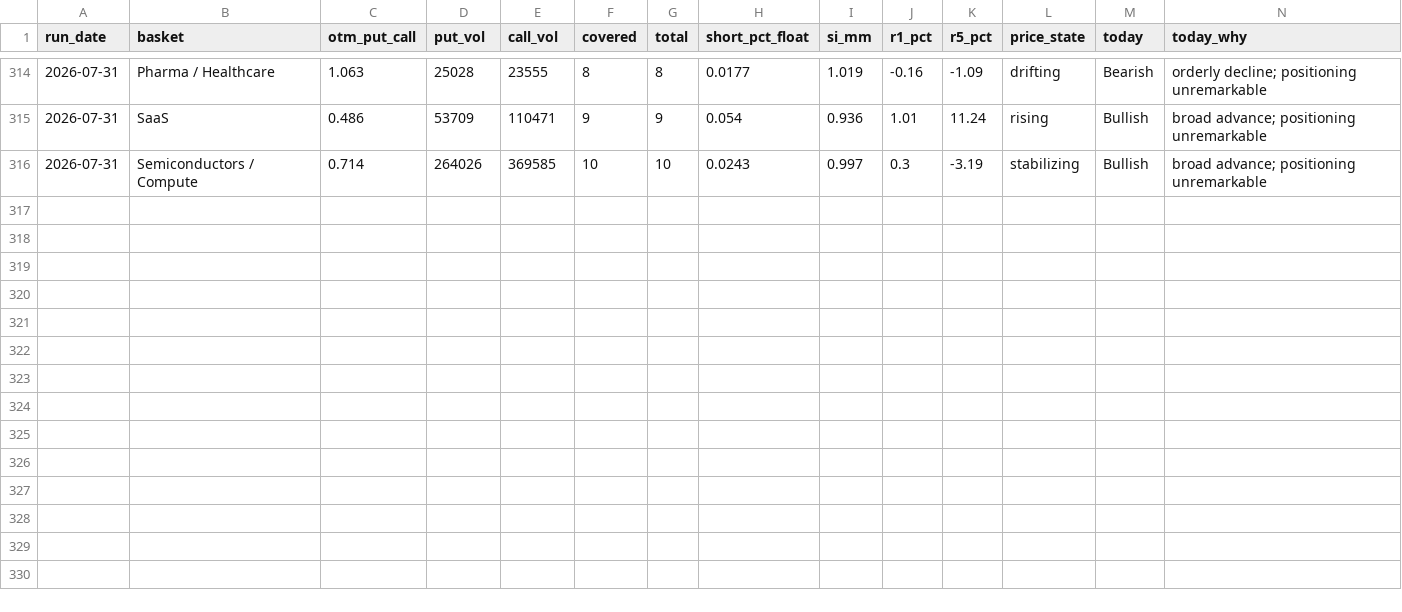
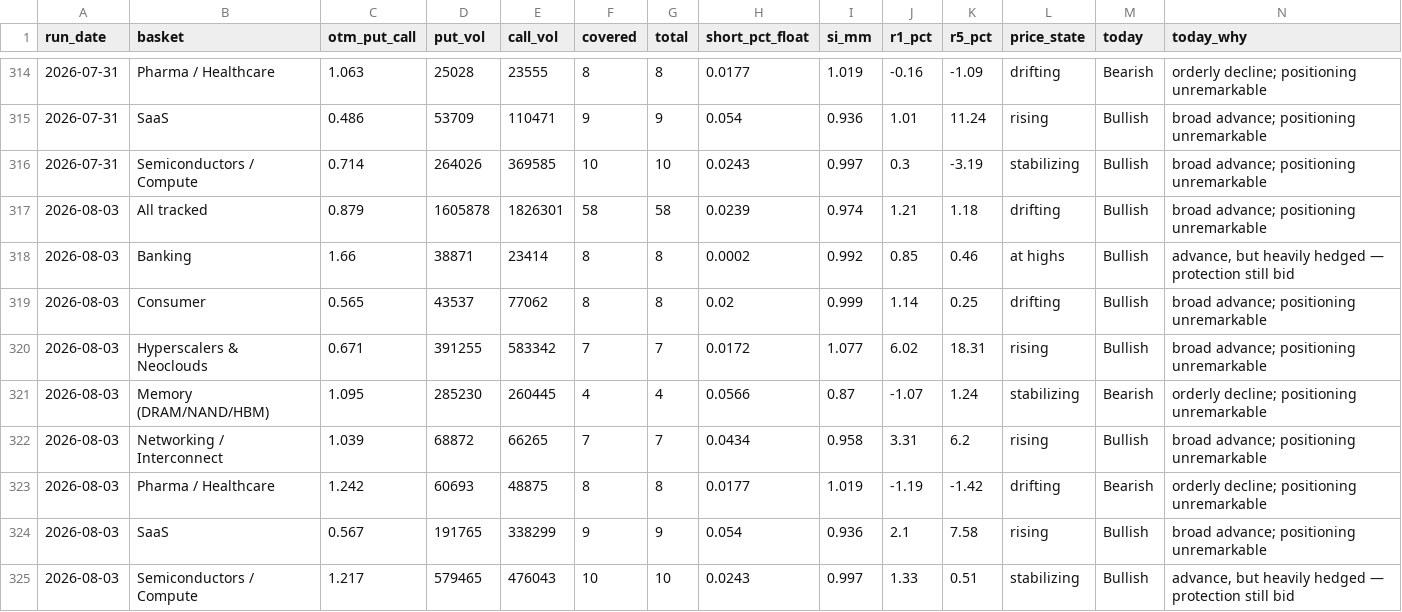
Before and after one commit to saumikvij-gif/Market-Summary-Bot, a CSV file: history_options.csv, drawn as a sheet; only a part is shown, gaps mark what is left out; the diff names each change by its address in the sheet, - before the commit and + after, or states it on an @@ line.

```diff
--- a/history_options.csv
+++ b/history_options.csv
+row 317: 2026-08-03 | All tracked | 0.879 | 1605878 | 1826301 | 58 | 58 | 0.0239 | 0.974 | 1.21 | 1.18 | drifting | Bullish | broad advance; positioning unremarkable
+row 318: 2026-08-03 | Banking | 1.66 | 38871 | 23414 | 8 | 8 | 0.0002 | 0.992 | 0.85 | 0.46 | at highs | Bullish | advance, but heavily hedged — protection still bid
+row 319: 2026-08-03 | Consumer | 0.565 | 43537 | 77062 | 8 | 8 | 0.02 | 0.999 | 1.14 | 0.25 | drifting | Bullish | broad advance; positioning unremarkable
+row 320: 2026-08-03 | Hyperscalers & Neoclouds | 0.671 | 391255 | 583342 | 7 | 7 | 0.0172 | 1.077 | 6.02 | 18.31 | rising | Bullish | broad advance; positioning unremarkable
+row 321: 2026-08-03 | Memory (DRAM/NAND/HBM) | 1.095 | 285230 | 260445 | 4 | 4 | 0.0566 | 0.87 | -1.07 | 1.24 | stabilizing | Bearish | orderly decline; positioning unremarkable
+row 322: 2026-08-03 | Networking / Interconnect | 1.039 | 68872 | 66265 | 7 | 7 | 0.0434 | 0.958 | 3.31 | 6.2 | rising | Bullish | broad advance; positioning unremarkable
+row 323: 2026-08-03 | Pharma / Healthcare | 1.242 | 60693 | 48875 | 8 | 8 | 0.0177 | 1.019 | -1.19 | -1.42 | drifting | Bearish | orderly decline; positioning unremarkable
+row 324: 2026-08-03 | SaaS | 0.567 | 191765 | 338299 | 9 | 9 | 0.054 | 0.936 | 2.1 | 7.58 | rising | Bullish | broad advance; positioning unremarkable
+row 325: 2026-08-03 | Semiconductors / Compute | 1.217 | 579465 | 476043 | 10 | 10 | 0.0243 | 0.997 | 1.33 | 0.51 | stabilizing | Bullish | advance, but heavily hedged — protection still bid
```
Also changed, not shown: history_quotes.csv, history_summaries.csv, 3 other files.
